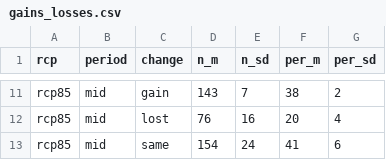
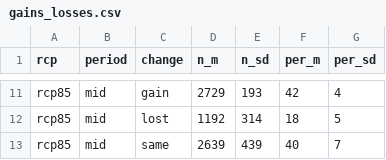
Before and after one commit to jepa/straddling_cc, a CSV file: results/tables/gains_losses.csv, drawn as a sheet; only a part is shown, gaps mark what is left out; the diff covers the shown part only; the diff names each change by its address in the sheet, - before the commit and + after, or states it on an @@ line.

```diff
--- a/results/tables/gains_losses.csv
+++ b/results/tables/gains_losses.csv
-D11 (n_m): 143
+D11 (n_m): 2729
-E11 (n_sd): 7
+E11 (n_sd): 193
-F11 (per_m): 38
+F11 (per_m): 42
-G11 (per_sd): 2
+G11 (per_sd): 4
-D12 (n_m): 76
+D12 (n_m): 1192
-E12 (n_sd): 16
+E12 (n_sd): 314
-F12 (per_m): 20
+F12 (per_m): 18
-G12 (per_sd): 4
+G12 (per_sd): 5
-D13 (n_m): 154
+D13 (n_m): 2639
-E13 (n_sd): 24
+E13 (n_sd): 439
-F13 (per_m): 41
+F13 (per_m): 40
-G13 (per_sd): 6
+G13 (per_sd): 7
```
Also changed, not shown: 31 edited cells elsewhere in this file, 3 other files.
